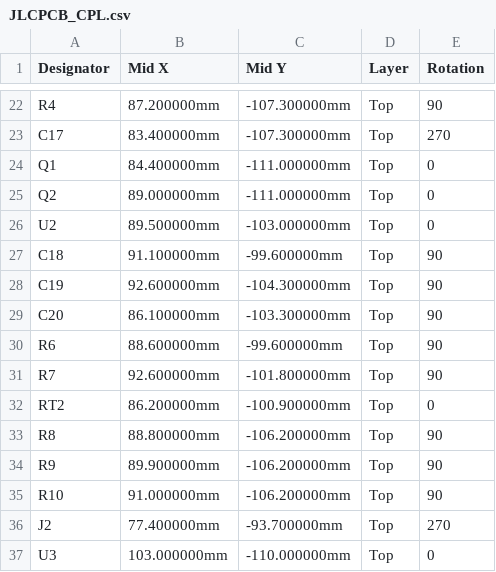
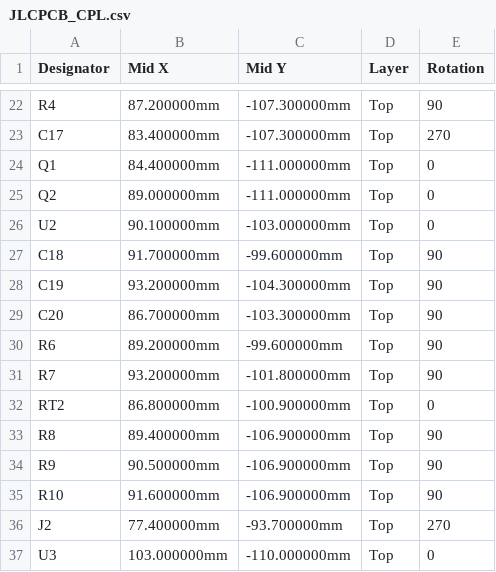
Before and after one commit to avotattoocastro-creator/apk_android_avo, a CSV file: hardware/girth/PCB/out/JLCPCB_CPL.csv, drawn as a sheet; only a part is shown, gaps mark what is left out.

```diff
--- a/hardware/girth/PCB/out/JLCPCB_CPL.csv
+++ b/hardware/girth/PCB/out/JLCPCB_CPL.csv
@@ -25,12 +25,12 @@ Q1,84.400000mm,-111.000000mm,Top,0
 Q2,89.000000mm,-111.000000mm,Top,0
-U2,89.500000mm,-103.000000mm,Top,0
-C18,91.100000mm,-99.600000mm,Top,90
-C19,92.600000mm,-104.300000mm,Top,90
-C20,86.100000mm,-103.300000mm,Top,90
-R6,88.600000mm,-99.600000mm,Top,90
-R7,92.600000mm,-101.800000mm,Top,90
-RT2,86.200000mm,-100.900000mm,Top,0
-R8,88.800000mm,-106.200000mm,Top,90
-R9,89.900000mm,-106.200000mm,Top,90
-R10,91.000000mm,-106.200000mm,Top,90
+U2,90.100000mm,-103.000000mm,Top,0
+C18,91.700000mm,-99.600000mm,Top,90
+C19,93.200000mm,-104.300000mm,Top,90
+C20,86.700000mm,-103.300000mm,Top,90
+R6,89.200000mm,-99.600000mm,Top,90
+R7,93.200000mm,-101.800000mm,Top,90
+RT2,86.800000mm,-100.900000mm,Top,0
+R8,89.400000mm,-106.900000mm,Top,90
+R9,90.500000mm,-106.900000mm,Top,90
+R10,91.600000mm,-106.900000mm,Top,90
 J2,77.400000mm,-93.700000mm,Top,270
```
Also changed, not shown: hardware/girth/PCB/out/posiciones_kicad.csv, 40 other files.
